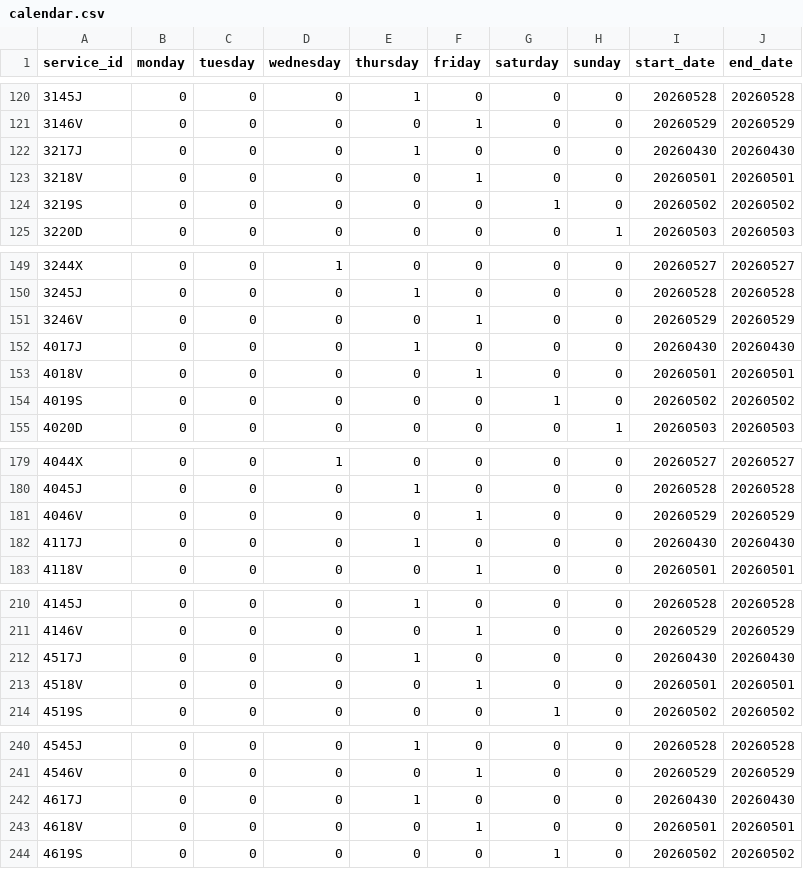
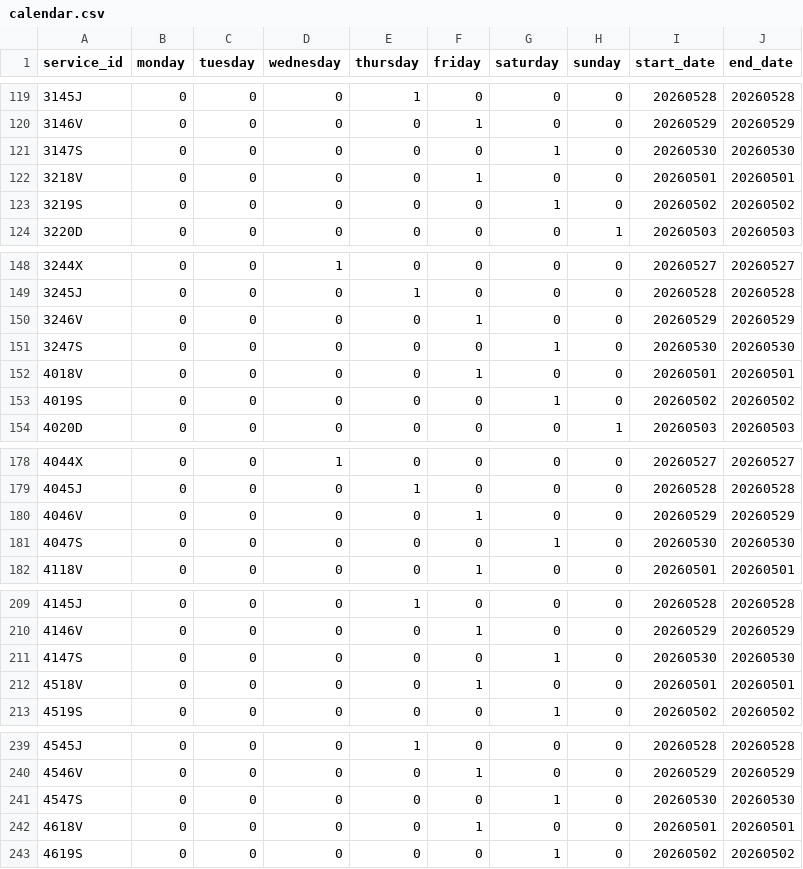
Before and after one commit to WireNext/cercaniasgtfs, a CSV file: data_csv/calendar.csv, drawn as a sheet; only a part is shown, gaps mark what is left out; the diff covers the shown part only.

```diff
--- a/data_csv/calendar.csv
+++ b/data_csv/calendar.csv
@@ -121,3 +120,3 @@ service_id,monday,tuesday,wednesday,thursday,friday,saturday,sunday,start_date,e
 3146V,0,0,0,0,1,0,0,20260529,20260529
-3217J,0,0,0,1,0,0,0,20260430,20260430
+3147S,0,0,0,0,0,1,0,20260530,20260530
 3218V,0,0,0,0,1,0,0,20260501,20260501
@@ -151,3 +150,3 @@ service_id,monday,tuesday,wednesday,thursday,friday,saturday,sunday,start_date,e
 3246V,0,0,0,0,1,0,0,20260529,20260529
-4017J,0,0,0,1,0,0,0,20260430,20260430
+3247S,0,0,0,0,0,1,0,20260530,20260530
 4018V,0,0,0,0,1,0,0,20260501,20260501
@@ -181,3 +180,3 @@ service_id,monday,tuesday,wednesday,thursday,friday,saturday,sunday,start_date,e
 4046V,0,0,0,0,1,0,0,20260529,20260529
-4117J,0,0,0,1,0,0,0,20260430,20260430
+4047S,0,0,0,0,0,1,0,20260530,20260530
 4118V,0,0,0,0,1,0,0,20260501,20260501
@@ -211,3 +210,3 @@ service_id,monday,tuesday,wednesday,thursday,friday,saturday,sunday,start_date,e
 4146V,0,0,0,0,1,0,0,20260529,20260529
-4517J,0,0,0,1,0,0,0,20260430,20260430
+4147S,0,0,0,0,0,1,0,20260530,20260530
 4518V,0,0,0,0,1,0,0,20260501,20260501
@@ -241,3 +240,3 @@ service_id,monday,tuesday,wednesday,thursday,friday,saturday,sunday,start_date,e
 4546V,0,0,0,0,1,0,0,20260529,20260529
-4617J,0,0,0,1,0,0,0,20260430,20260430
+4547S,0,0,0,0,0,1,0,20260530,20260530
 4618V,0,0,0,0,1,0,0,20260501,20260501
```
Also changed, not shown: 1 added row, 1 removed row and 45 edited cells elsewhere in this file, data_csv/stops.csv.
